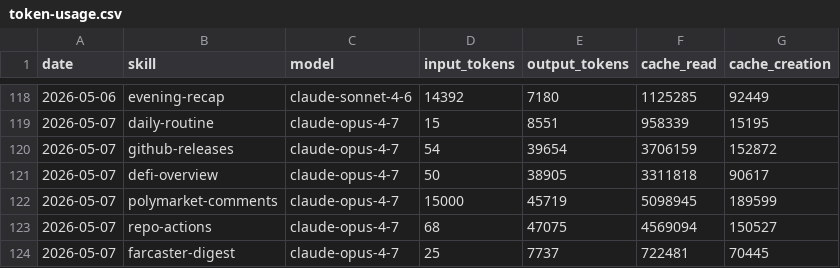
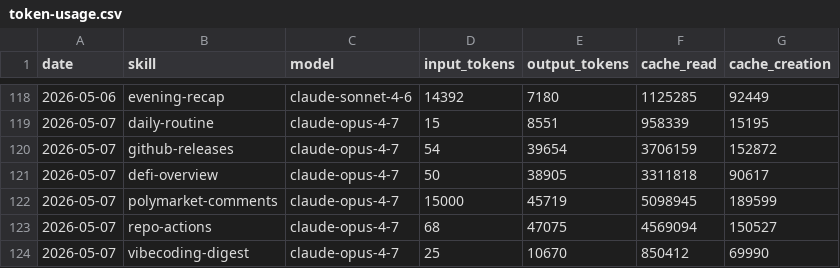
Before and after one commit to aeonfun/aeon, a CSV file: memory/token-usage.csv, drawn as a sheet; only a part is shown, gaps mark what is left out.

Commit message:
chore(vibecoding-digest): auto-commit 2026-05-07

```diff
--- a/memory/token-usage.csv
+++ b/memory/token-usage.csv
@@ -123,2 +123,2 @@ date,skill,model,input_tokens,output_tokens,cache_read,cache_creation
 2026-05-07,repo-actions,claude-opus-4-7,68,47075,4569094,150527
-2026-05-07,farcaster-digest,claude-opus-4-7,25,7737,722481,70445
+2026-05-07,vibecoding-digest,claude-opus-4-7,25,10670,850412,69990
```
Also changed, not shown: 3 other files.
